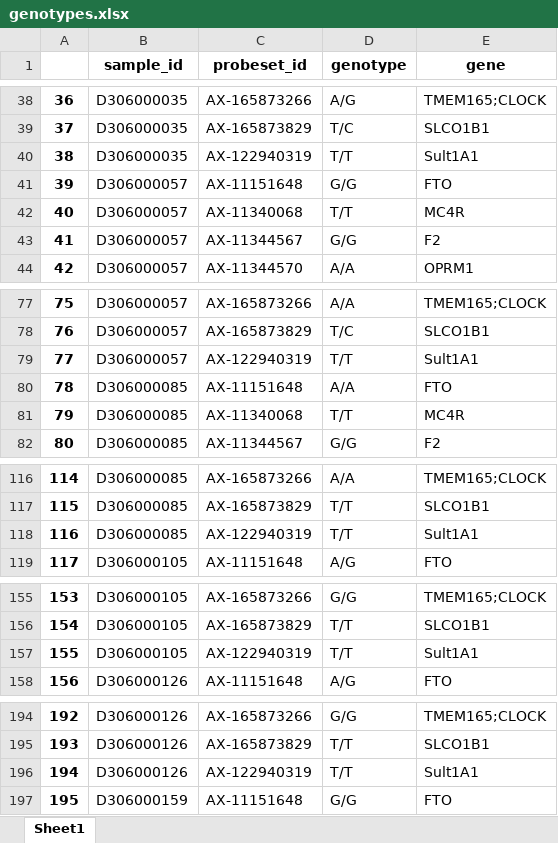
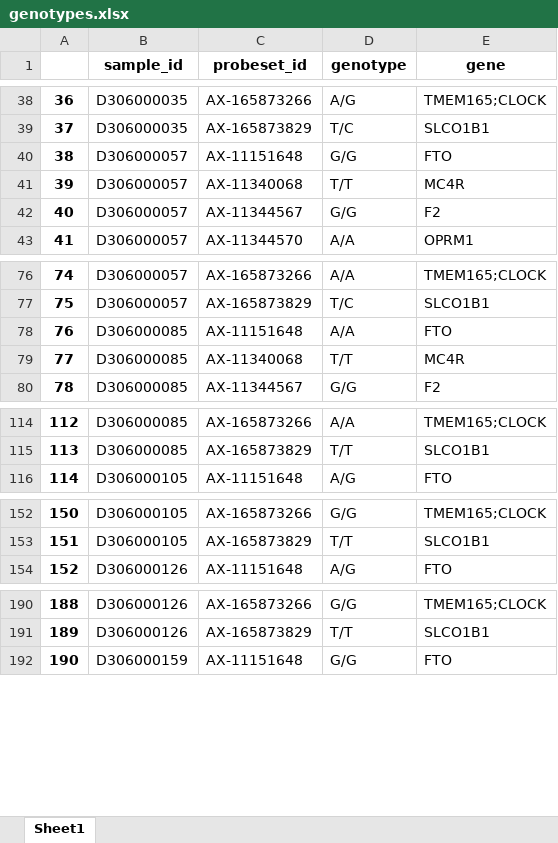
Before and after one commit to WunderWexx/NifGo, an Excel workbook: Output/Dataframes/genotypes.xlsx, sheet Sheet1, drawn as a sheet; only a part is shown, gaps mark what is left out; values as stored, in another font and other column widths than the file's, no borders; removed rows and columns are numbered as before the commit, all else as after; the diff covers the shown part only; the diff names each change by its address in the sheet, - before the commit and + after, or states it on an @@ line.

```diff
--- a/Output/Dataframes/genotypes.xlsx (sheet Sheet1)
+++ b/Output/Dataframes/genotypes.xlsx (sheet Sheet1)
-row 40: 38 | D306000035 | AX-122940319 | T/T | Sult1A1
@@ column A renumbered between rows 40 and 1331 @@
-row 79: 77 | D306000057 | AX-122940319 | T/T | Sult1A1
-row 118: 116 | D306000085 | AX-122940319 | T/T | Sult1A1
-row 157: 155 | D306000105 | AX-122940319 | T/T | Sult1A1
-row 196: 194 | D306000126 | AX-122940319 | T/T | Sult1A1
```
Also changed, not shown: 30 removed rows elsewhere in this sheet, Output/Dataframes/complete.xlsx, Output/Dataframes/phenotypes.xlsx, 3 other files.
